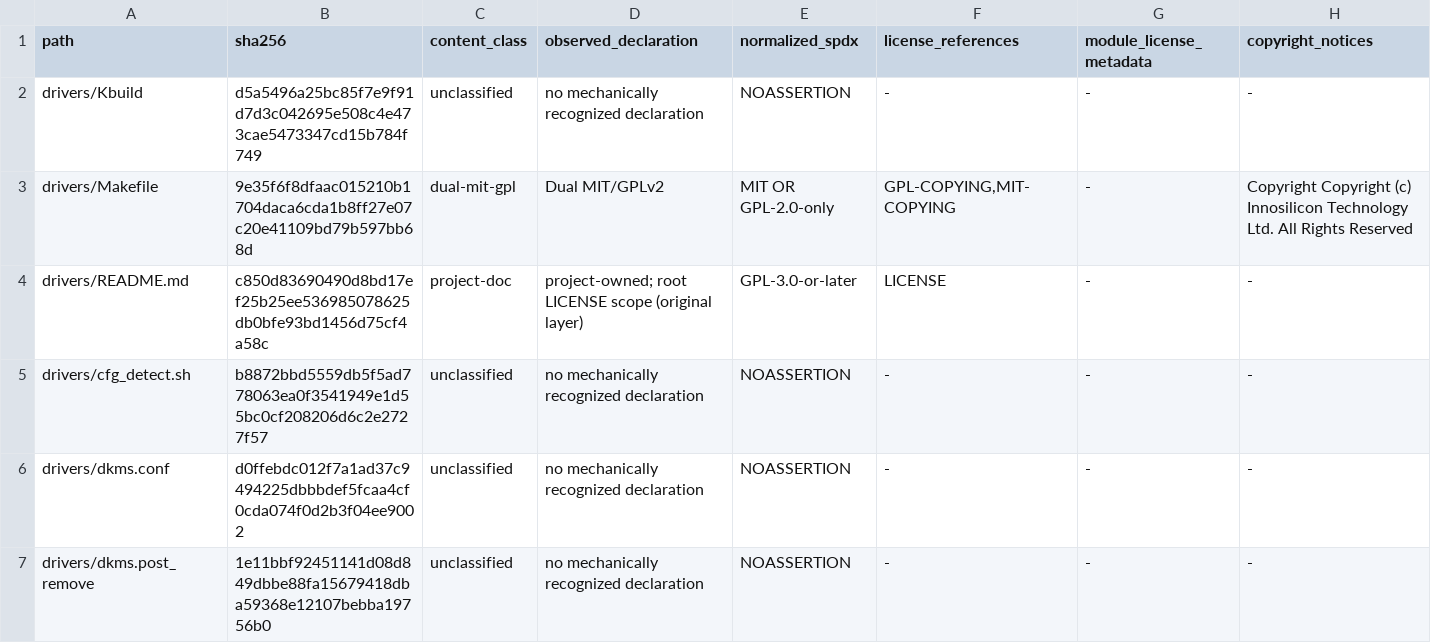
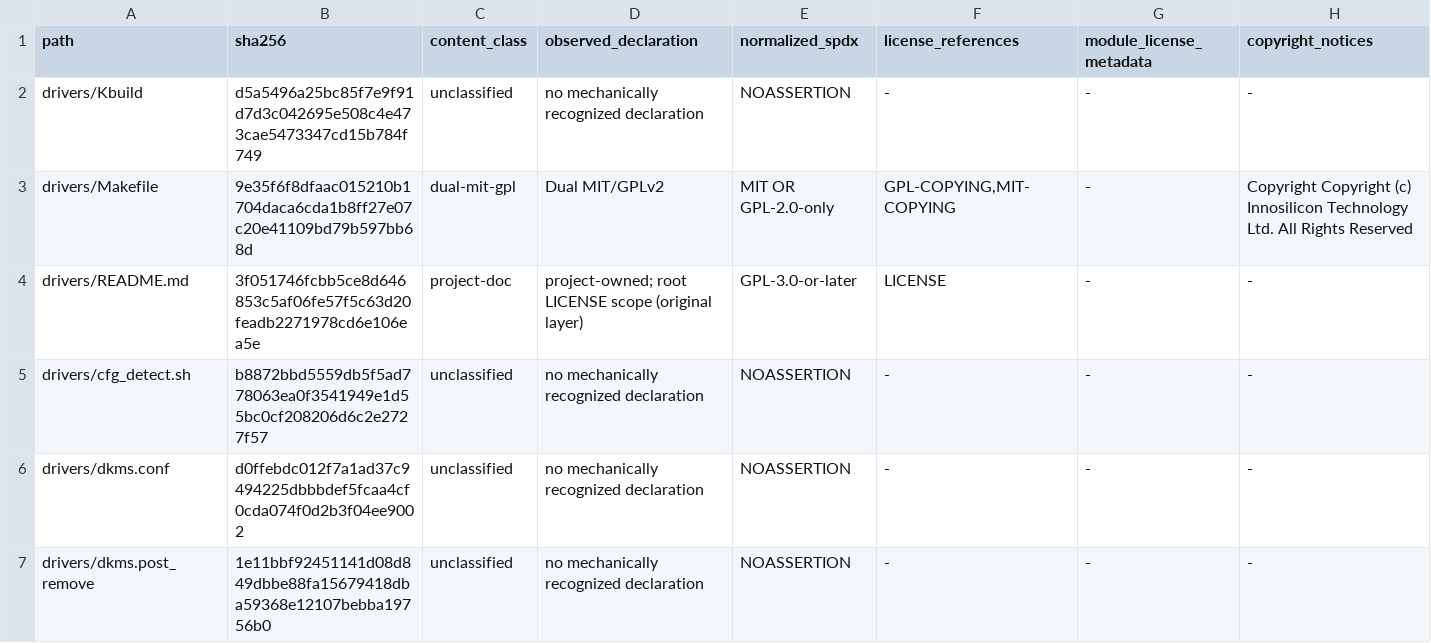
Before and after one commit to darkroam/innogpu-fh2m-debian-trixie, a TSV file: docs/project/source-license-inventory.tsv, drawn as a sheet; only a part is shown.

```diff
--- a/docs/project/source-license-inventory.tsv
+++ b/docs/project/source-license-inventory.tsv
@@ -3,3 +3,3 @@ drivers/Kbuild	d5a5496a25bc85f7e9f91d7d3c042695e508c4e473cae5473347cd15b784f749
 drivers/Makefile	9e35f6f8dfaac015210b1704daca6cda1b8ff27e07c20e41109bd79b597bb68d	dual-mit-gpl	Dual MIT/GPLv2	MIT OR GPL-2.0-only	GPL-COPYING,MIT-COPYING	-	Copyright     Copyright (c) Innosilicon Technology Ltd. All Rights Reserved
-drivers/README.md	c850d83690490d8bd17ef25b25ee536985078625db0bfe93bd1456d75cf4a58c	project-doc	project-owned; root LICENSE scope (original layer)	GPL-3.0-or-later	LICENSE	-	-
+drivers/README.md	3f051746fcbb5ce8d646853c5af06fe57f5c63d20feadb2271978cd6e106ea5e	project-doc	project-owned; root LICENSE scope (original layer)	GPL-3.0-or-later	LICENSE	-	-
 drivers/cfg_detect.sh	b8872bbd5559db5f5ad778063ea0f3541949e1d55bc0cf208206d6c2e2727f57	unclassified	no mechanically recognized declaration	NOASSERTION	-	-	-
```
Also changed, not shown: 21 other files.
